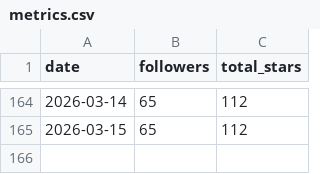
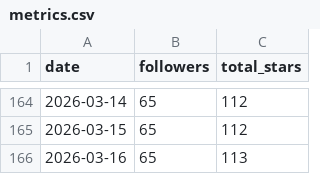
Before and after one commit to GeorgePearse/GeorgePearse, a CSV file: data/metrics.csv, drawn as a sheet; only a part is shown, gaps mark what is left out.

```diff
--- a/data/metrics.csv
+++ b/data/metrics.csv
@@ -165 +165,2 @@ date,followers,total_stars
 2026-03-15,65,112
+2026-03-16,65,113
```
Also changed, not shown: 3 other files.
